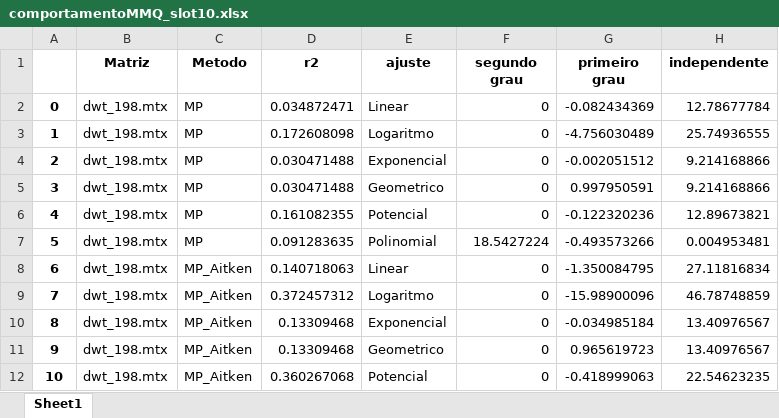
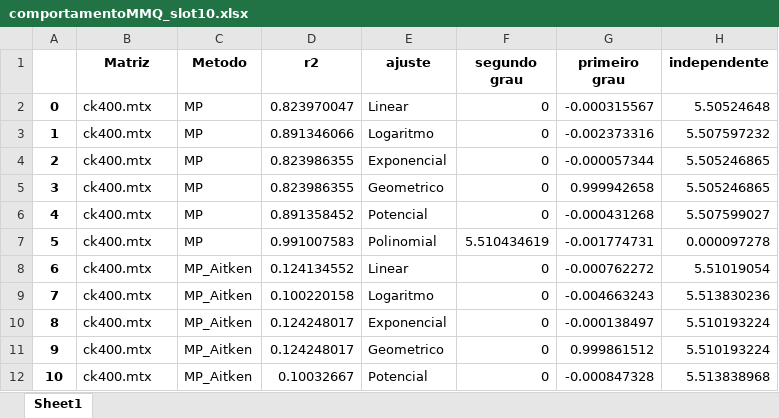
Before and after one commit to Joaof14/Mpot, an Excel workbook: resultados/comportamentoMMQ_slot10.xlsx, sheet Sheet1, drawn as a sheet; only a part is shown; values as stored, in another font and other column widths than the file's, no borders; the diff covers the shown part only; the diff names each change by its address in the sheet, - before the commit and + after, or states it on an @@ line.

```diff
--- a/resultados/comportamentoMMQ_slot10.xlsx (sheet Sheet1)
+++ b/resultados/comportamentoMMQ_slot10.xlsx (sheet Sheet1)
-B2:B12 (Matriz): dwt_198.mtx
+B2:B12 (Matriz): ck400.mtx
-D2 (r2): 0.034872471
+D2 (r2): 0.823970047
-G2 (primeiro grau): -0.082434369
+G2 (primeiro grau): -0.000315567
-H2 (independente): 12.78677784
+H2 (independente): 5.50524648
-D3 (r2): 0.172608098
+D3 (r2): 0.891346066
-G3 (primeiro grau): -4.756030489
+G3 (primeiro grau): -0.002373316
-H3 (independente): 25.74936555
+H3 (independente): 5.507597232
-D4:D5 (r2): 0.030471488
+D4:D5 (r2): 0.823986355
-G4 (primeiro grau): -0.002051512
+G4 (primeiro grau): -0.000057344
-H4:H5 (independente): 9.214168866
+H4:H5 (independente): 5.505246865
-G5 (primeiro grau): 0.997950591
+G5 (primeiro grau): 0.999942658
-D6 (r2): 0.161082355
+D6 (r2): 0.891358452
-G6 (primeiro grau): -0.122320236
+G6 (primeiro grau): -0.000431268
-H6 (independente): 12.89673821
+H6 (independente): 5.507599027
-D7 (r2): 0.091283635
+D7 (r2): 0.991007583
-F7 (segundo grau): 18.5427224
+F7 (segundo grau): 5.510434619
-G7 (primeiro grau): -0.493573266
+G7 (primeiro grau): -0.001774731
-H7 (independente): 0.004953481
+H7 (independente): 0.000097278
-D8 (r2): 0.140718063
+D8 (r2): 0.124134552
-G8 (primeiro grau): -1.350084795
+G8 (primeiro grau): -0.000762272
-H8 (independente): 27.11816834
+H8 (independente): 5.51019054
-D9 (r2): 0.372457312
+D9 (r2): 0.100220158
-G9 (primeiro grau): -15.98900096
+G9 (primeiro grau): -0.004663243
-H9 (independente): 46.78748859
+H9 (independente): 5.513830236
-D10:D11 (r2): 0.13309468
+D10:D11 (r2): 0.124248017
-G10 (primeiro grau): -0.034985184
+G10 (primeiro grau): -0.000138497
-H10:H11 (independente): 13.40976567
+H10:H11 (independente): 5.510193224
-G11 (primeiro grau): 0.965619723
+G11 (primeiro grau): 0.999861512
-D12 (r2): 0.360267068
+D12 (r2): 0.10032667
-G12 (primeiro grau): -0.418999063
+G12 (primeiro grau): -0.000847328
-H12 (independente): 22.54623235
+H12 (independente): 5.513838968
```
Also changed, not shown: 443 edited cells elsewhere in this sheet, resultados/comportamentoMMQ_slot01.xlsx, resultados/comportamentoMMQ_slot03.xlsx, 16 other files.
